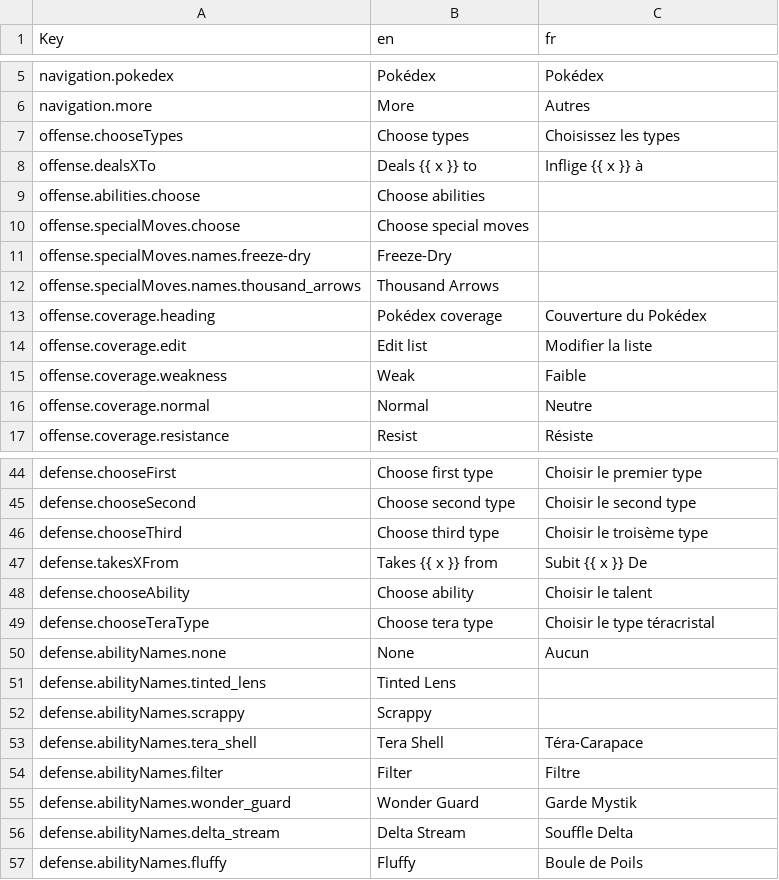
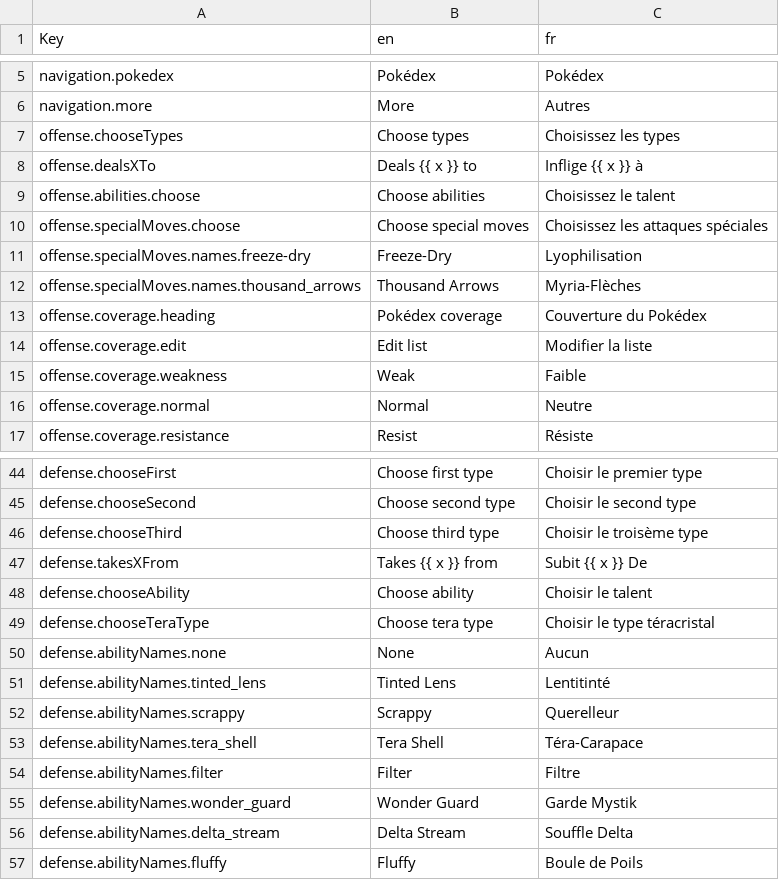
Before and after one commit to wavebeem/pkmn.help, a CSV file: public/translations/fr.csv, drawn as a sheet; only a part is shown, gaps mark what is left out.

Commit message:
Updated French translations

```diff
--- a/public/translations/fr.csv
+++ b/public/translations/fr.csv
@@ -8,6 +8,6 @@ offense.chooseTypes,Choose types,Choisissez les types
 offense.dealsXTo,Deals {{ x }} to,Inflige {{ x }} à
-offense.abilities.choose,Choose abilities,
-offense.specialMoves.choose,Choose special moves,
-offense.specialMoves.names.freeze-dry,Freeze-Dry,
-offense.specialMoves.names.thousand_arrows,Thousand Arrows,
+offense.abilities.choose,Choose abilities,Choisissez le talent
+offense.specialMoves.choose,Choose special moves,Choisissez les attaques spéciales
+offense.specialMoves.names.freeze-dry,Freeze-Dry,Lyophilisation
+offense.specialMoves.names.thousand_arrows,Thousand Arrows,Myria-Flèches
 offense.coverage.heading,Pokédex coverage,Couverture du Pokédex
@@ -50,4 +50,4 @@ defense.chooseTeraType,Choose tera type,Choisir le type téracristal
 defense.abilityNames.none,None,Aucun
-defense.abilityNames.tinted_lens,Tinted Lens,
-defense.abilityNames.scrappy,Scrappy,
+defense.abilityNames.tinted_lens,Tinted Lens,Lentitinté
+defense.abilityNames.scrappy,Scrappy,Querelleur
 defense.abilityNames.tera_shell,Tera Shell,Téra-Carapace
```
Also changed, not shown: 2 other files.
